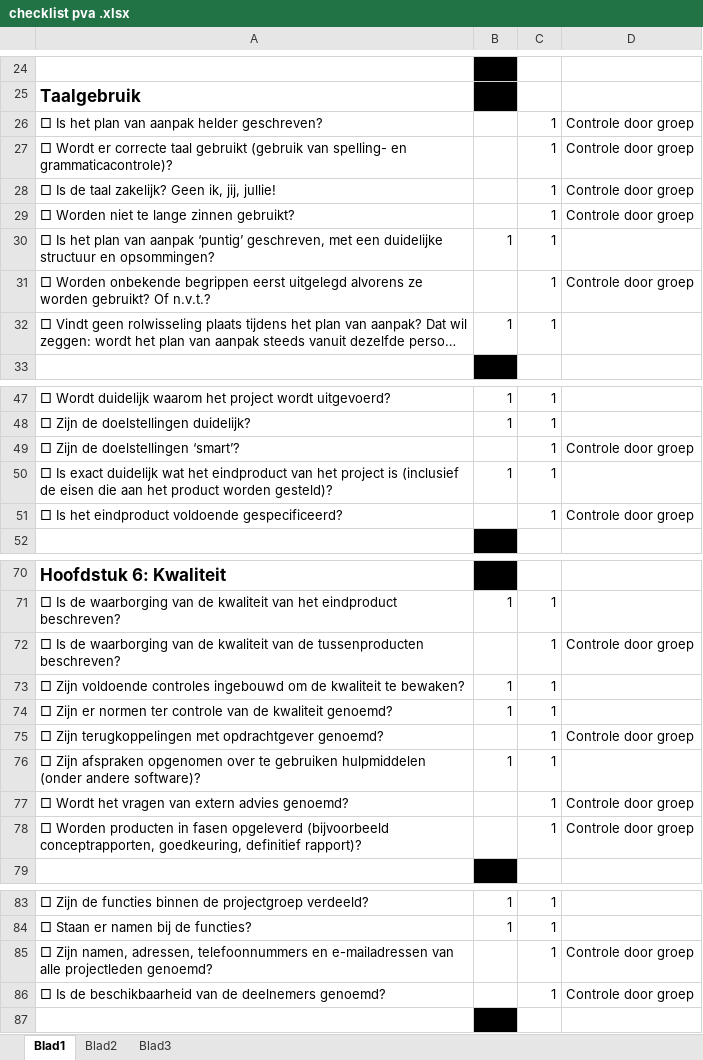
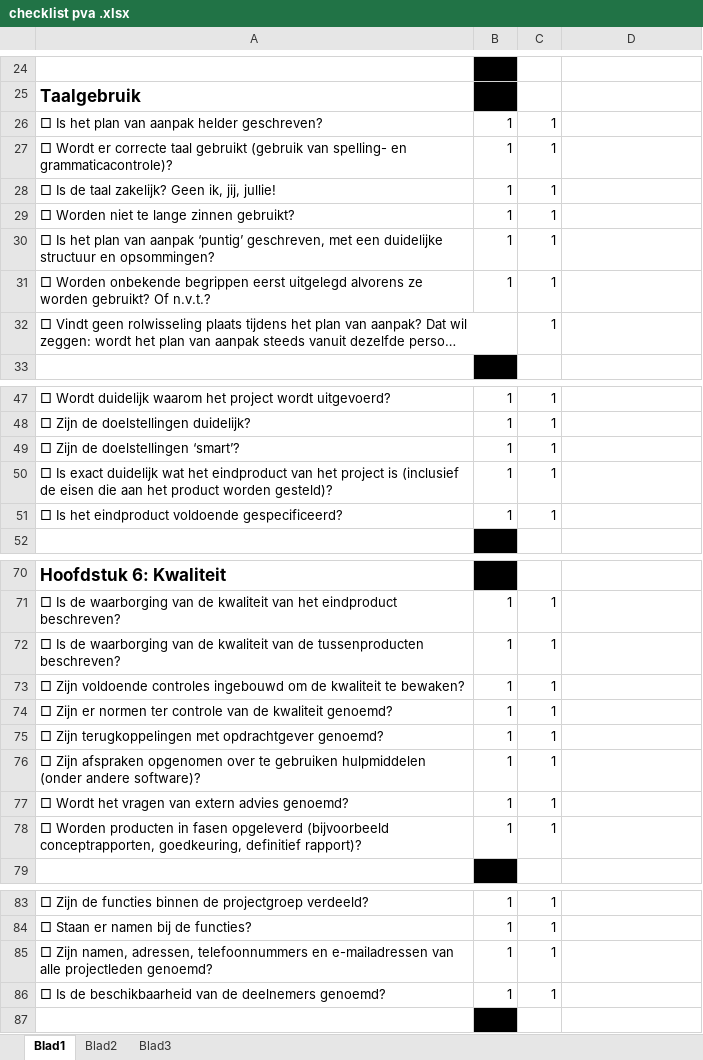
Before and after one commit to Aplicticus/Project_Barroc-IT_Groep6, an Excel workbook: Docs/Plan_van_Aanpak/checklist pva .xlsx, sheet Blad1, drawn as a sheet; only a part is shown, gaps mark what is left out; long unchanged cells end in …; values as stored, in another font and other column widths than the file's, no borders; conditional formats not drawn; the diff covers the shown part only; the diff names each change by its address in the sheet, - before the commit and + after, or states it on an @@ line.

Commit message:
Checklist en planning aangepast

```diff
--- a/Docs/Plan_van_Aanpak/checklist pva .xlsx (sheet Blad1)
+++ b/Docs/Plan_van_Aanpak/checklist pva .xlsx (sheet Blad1)
-B26:B29: (empty)
+B26:B29: 1
-D26:D29: Controle door groep
+D26:D29: (empty)
-B31: (empty)
+B31: 1
-D31: Controle door groep
+D31: (empty)
-B32: 1
+B32: (empty)
-B49: (empty)
+B49: 1
-D49: Controle door groep
+D49: (empty)
-B51: (empty)
+B51: 1
-D51: Controle door groep
+D51: (empty)
-B72: (empty)
+B72: 1
-D72: Controle door groep
+D72: (empty)
-B75: (empty)
+B75: 1
-D75: Controle door groep
+D75: (empty)
-B77:B78: (empty)
+B77:B78: 1
-D77:D78: Controle door groep
+D77:D78: (empty)
-B85:B86: (empty)
+B85:B86: 1
-D85:D86: Controle door groep
+D85:D86: (empty)
```
Also changed, not shown: 9 edited cells elsewhere in this sheet, 1 other file.
